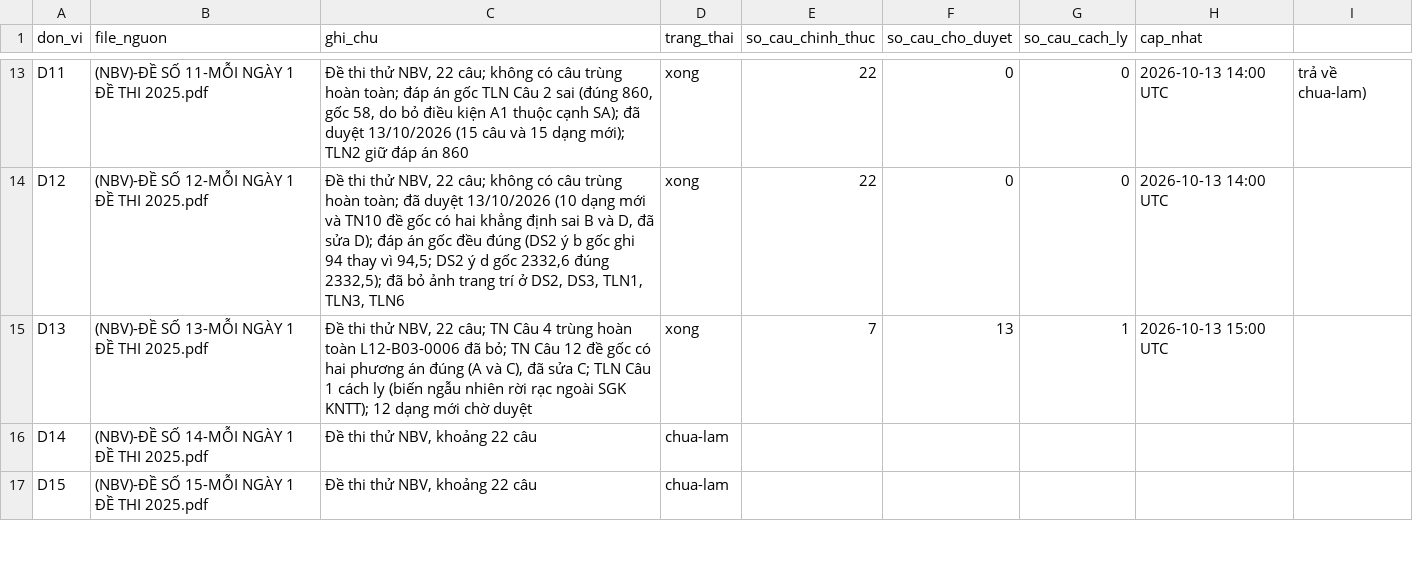
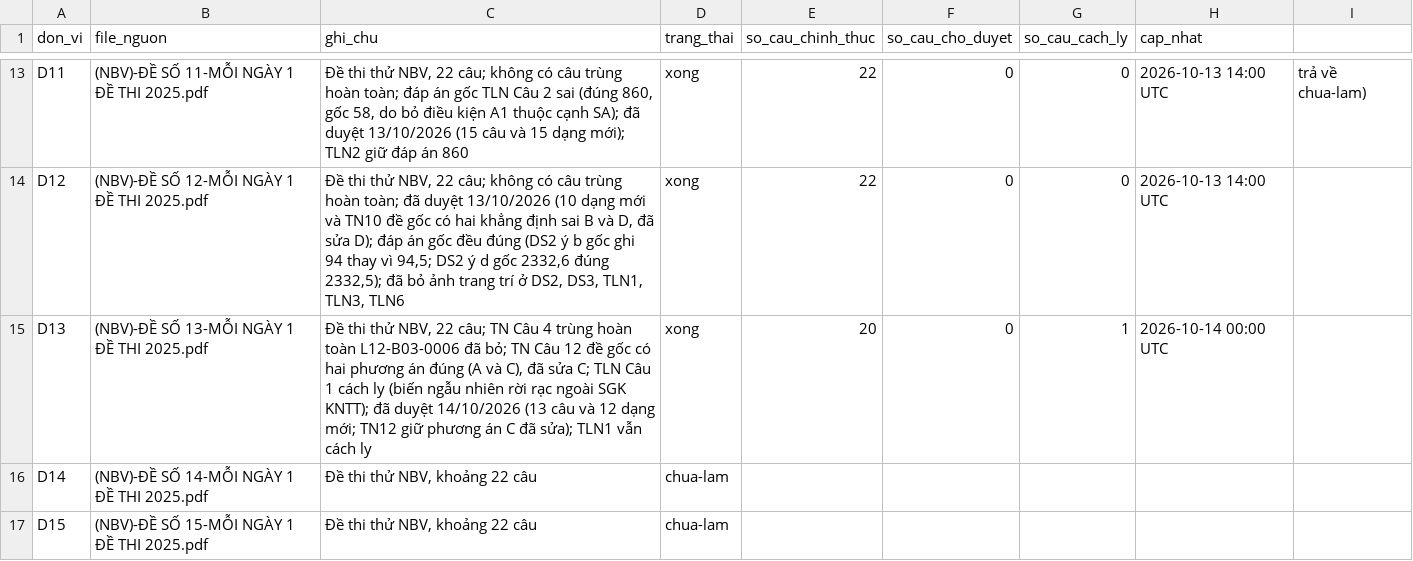
Before and after one commit to nguyenkhoi6107-ux/kho-toan-thpt, a CSV file: danh-muc/tien-do.csv, drawn as a sheet; only a part is shown, gaps mark what is left out.

```diff
--- a/danh-muc/tien-do.csv
+++ b/danh-muc/tien-do.csv
@@ -14,3 +14,3 @@ D11,(NBV)-ĐỀ SỐ 11-MỖI NGÀY 1 ĐỀ THI 2025.pdf,"Đề thi thử NBV, 2
 D12,(NBV)-ĐỀ SỐ 12-MỖI NGÀY 1 ĐỀ THI 2025.pdf,"Đề thi thử NBV, 22 câu; không có câu trùng hoàn toàn; đã duyệt 13/10/2026 (10 dạng mới và TN10 đề gốc có hai khẳng định sai B và D, đã sửa D); đáp án gốc đều đúng (DS2 ý b gốc ghi 94 thay vì 94,5; DS2 ý d gốc 2332,6 đúng 2332,5); đã bỏ ảnh trang trí ở DS2, DS3, TLN1, TLN3, TLN6",xong,22,0,0,2026-10-13 14:00 UTC
-D13,(NBV)-ĐỀ SỐ 13-MỖI NGÀY 1 ĐỀ THI 2025.pdf,"Đề thi thử NBV, 22 câu; TN Câu 4 trùng hoàn toàn L12-B03-0006 đã bỏ; TN Câu 12 đề gốc có hai phương án đúng (A và C), đã sửa C; TLN Câu 1 cách ly (biến ngẫu nhiên rời rạc ngoài SGK KNTT); 12 dạng mới chờ duyệt",xong,7,13,1,2026-10-13 15:00 UTC
+D13,(NBV)-ĐỀ SỐ 13-MỖI NGÀY 1 ĐỀ THI 2025.pdf,"Đề thi thử NBV, 22 câu; TN Câu 4 trùng hoàn toàn L12-B03-0006 đã bỏ; TN Câu 12 đề gốc có hai phương án đúng (A và C), đã sửa C; TLN Câu 1 cách ly (biến ngẫu nhiên rời rạc ngoài SGK KNTT); đã duyệt 14/10/2026 (13 câu và 12 dạng mới; TN12 giữ phương án C đã sửa); TLN1 vẫn cách ly",xong,20,0,1,2026-10-14 00:00 UTC
 D14,(NBV)-ĐỀ SỐ 14-MỖI NGÀY 1 ĐỀ THI 2025.pdf,"Đề thi thử NBV, khoảng 22 câu",chua-lam,,,,
```
Also changed, not shown: danh-muc/chi-muc.csv, 15 other files.
